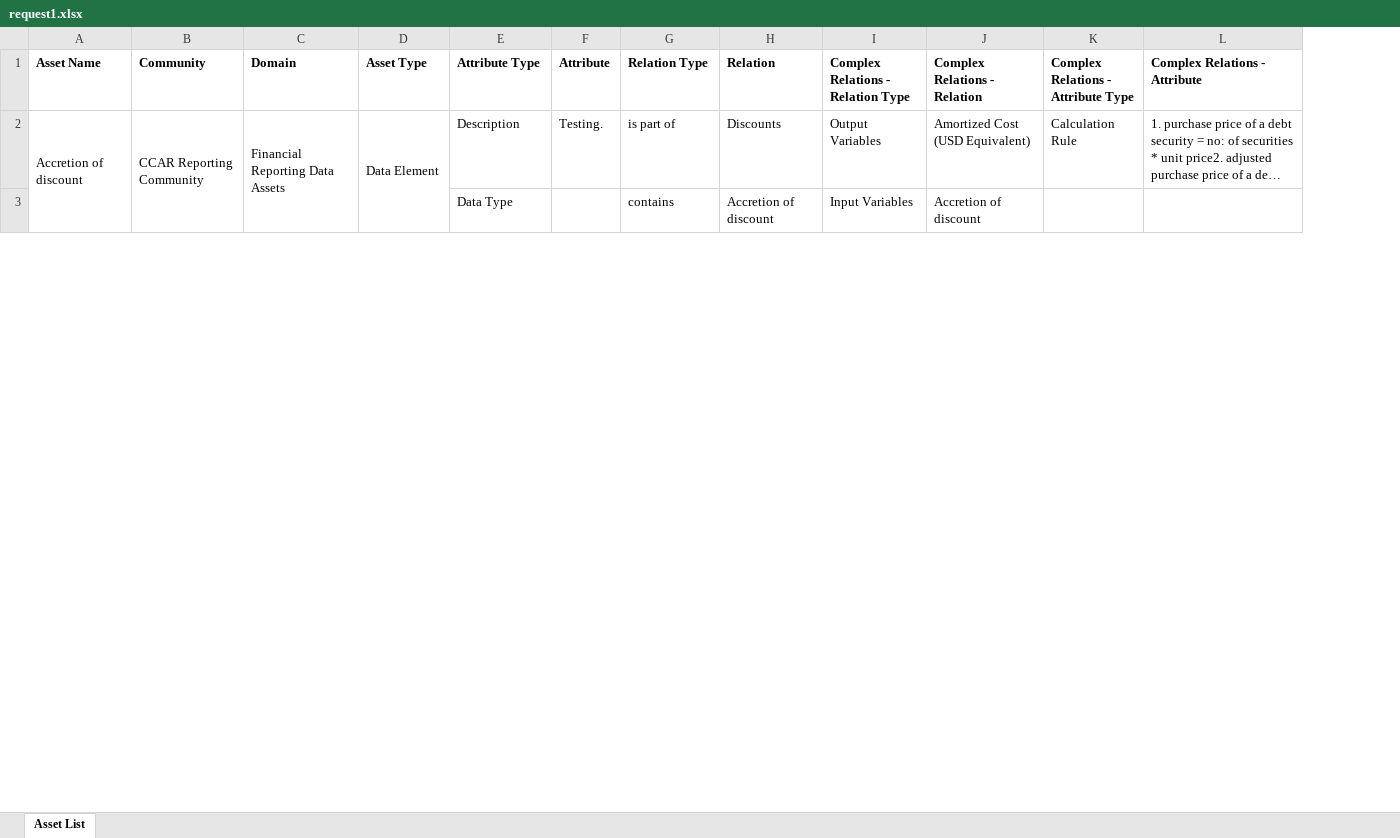
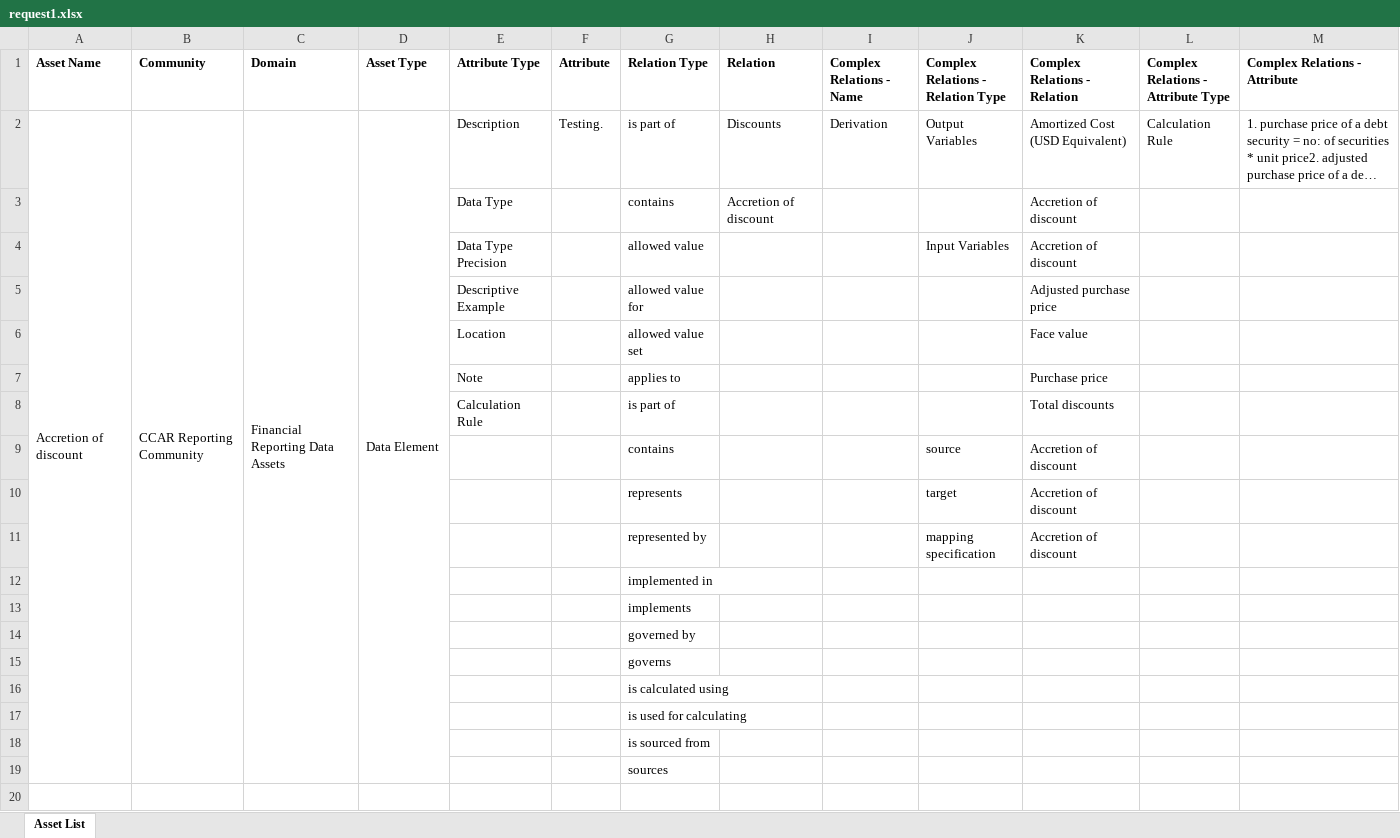
Before and after one commit to srikrishb/Python-Code, an Excel workbook: Output/request1.xlsx, sheet Asset List, drawn as a sheet; only a part is shown; long unchanged cells end in …; values as stored, in another font and other column widths than the file's, no borders; removed rows and columns are numbered as before the commit, all else as after; the diff covers the shown part only; the diff names each change by its address in the sheet, - before the commit and + after, or states it on an @@ line.

```diff
--- a/Output/request1.xlsx (sheet Asset List)
+++ b/Output/request1.xlsx (sheet Asset List)
+column I (Complex Relations - Name), row 2: Derivation
-A2:A25 merged
+A2:A19 merged
-B2:B25 merged
+B2:B19 merged
-C2:C25 merged
+C2:C19 merged
-D2:D25 merged
+D2:D19 merged
-J3: Input Variables
+J3: (empty)
+row 4:  |  |  |  | Data Type Precision |  | allowed value |  |  | Input Variables | Accretion of discount
+row 5:  |  |  |  | Descriptive Example |  | allowed value for |  |  |  | Adjusted purchase price
+row 6:  |  |  |  | Location |  | allowed value set |  |  |  | Face value
+row 7:  |  |  |  | Note |  | applies to |  |  |  | Purchase price
+row 8:  |  |  |  | Calculation Rule |  | is part of |  |  |  | Total discounts
+row 9:  |  |  |  |  |  | contains |  |  | source | Accretion of discount
+row 10:  |  |  |  |  |  | represents |  |  | target | Accretion of discount
+row 11:  |  |  |  |  |  | represented by |  |  | mapping specification | Accretion of discount
@@ row 41 moved to row 12: implemented in @@
@@ row 42 moved to row 13: implements @@
@@ row 43 moved to row 14: governed by @@
@@ row 44 moved to row 15: governs @@
@@ row 45 moved to row 16: is calculated using @@
@@ row 46 moved to row 17: is used for calculating @@
@@ row 47 moved to row 18: is sourced from @@
@@ row 48 moved to row 19: sources @@
+row 20: (empty)
```
Also changed, not shown: 34 added rows, 77 removed rows, 16 moved rows and 30 edited cells elsewhere in this sheet, 4 other files.
